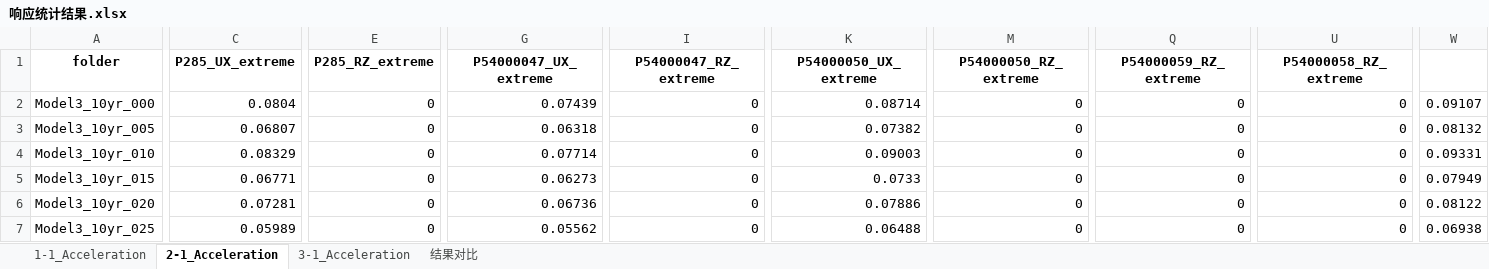
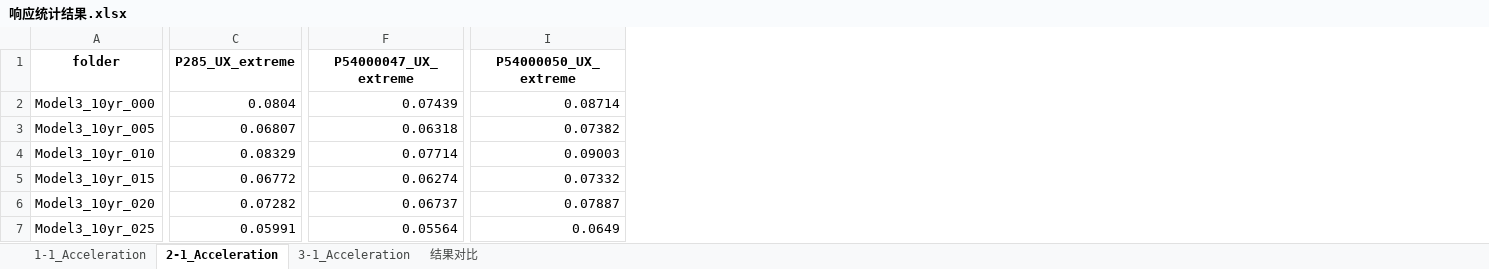
Before and after one commit to Yangjh94/corner-point-response, an Excel workbook: data/output/Timehistory_modal/响应统计结果.xlsx, sheet 2-1_Acceleration, drawn as a sheet; only a part is shown, gaps mark what is left out; values as stored, in another font and other column widths than the file's, no borders; charts and pictures and conditional formats not drawn; removed rows and columns are numbered as before the commit, all else as after; the diff covers the shown part only; the diff names each change by its address in the sheet, - before the commit and + after, or states it on an @@ line.

```diff
--- a/data/output/Timehistory_modal/响应统计结果.xlsx (sheet 2-1_Acceleration)
+++ b/data/output/Timehistory_modal/响应统计结果.xlsx (sheet 2-1_Acceleration)
-column E (P285_RZ_extreme), rows 2-7: all 0
-column I (P54000047_RZ_extreme), rows 2-7: all 0
-column M (P54000050_RZ_extreme), rows 2-7: all 0
-column Q (P54000059_RZ_extreme), rows 2-7: all 0
-column U (P54000058_RZ_extreme), rows 2-7: all 0
-column W, rows 2-7: 0.09107 | 0.08132 | 0.09331 | 0.07949 | 0.08122 | 0.06938
-C5 (P285_UX_extreme): 0.06771
+C5 (P285_UX_extreme): 0.06772
-F5 (P54000047_UX_extreme): 0.06273
+F5 (P54000047_UX_extreme): 0.06274
-I5 (P54000050_UX_extreme): 0.0733
+I5 (P54000050_UX_extreme): 0.07332
-C6 (P285_UX_extreme): 0.07281
+C6 (P285_UX_extreme): 0.07282
-F6 (P54000047_UX_extreme): 0.06736
+F6 (P54000047_UX_extreme): 0.06737
-I6 (P54000050_UX_extreme): 0.07886
+I6 (P54000050_UX_extreme): 0.07887
-C7 (P285_UX_extreme): 0.05989
+C7 (P285_UX_extreme): 0.05991
-F7 (P54000047_UX_extreme): 0.05562
+F7 (P54000047_UX_extreme): 0.05564
-I7 (P54000050_UX_extreme): 0.06488
+I7 (P54000050_UX_extreme): 0.0649
```
Also changed, not shown: 21 added rows and 50 edited cells elsewhere in this sheet, sheet 3-1_Acceleration, sheet 1-1_Acceleration, sheet 结果对比, formulas that keep their value, charts or pictures, 18 other files.
